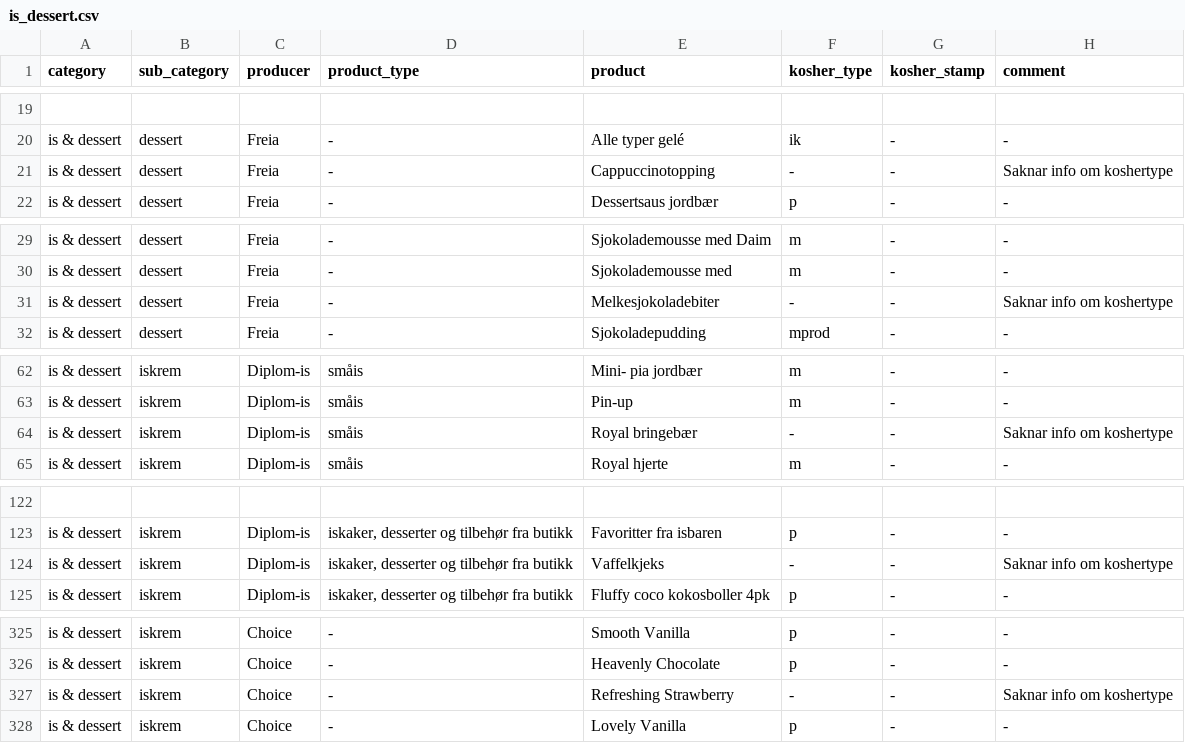
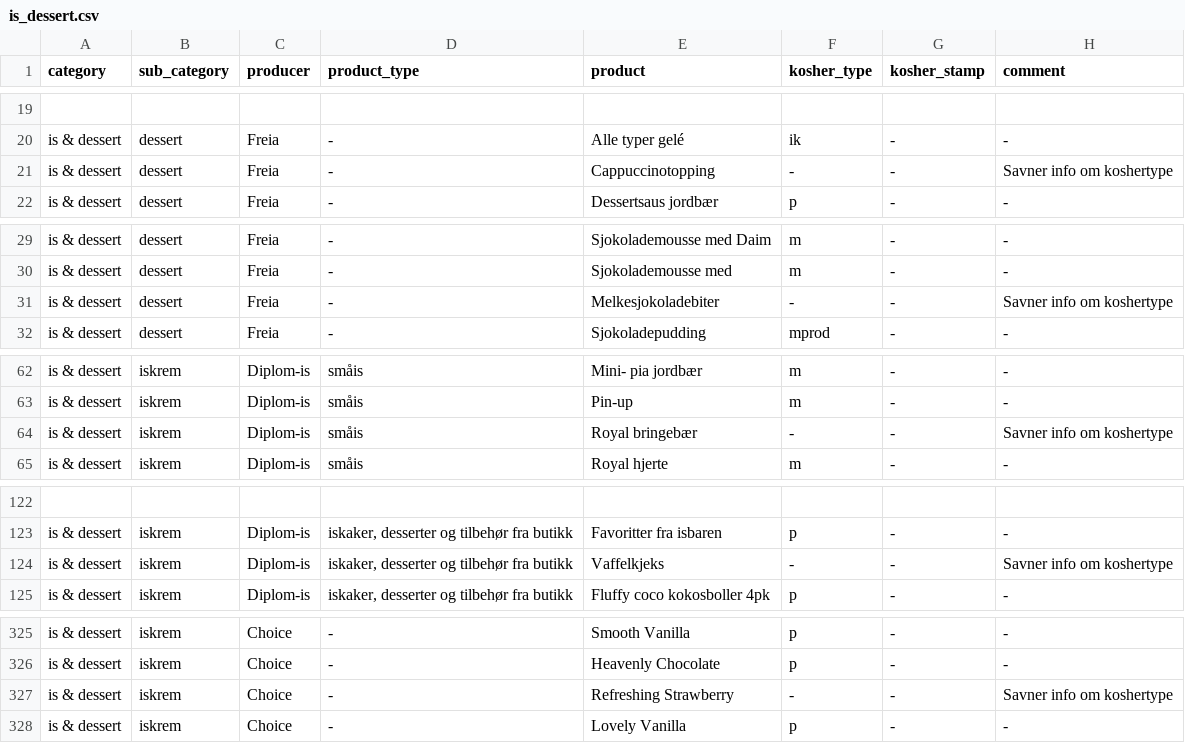
Before and after one commit to michelemendel/kapp, a CSV file: data/is_dessert.csv, drawn as a sheet; only a part is shown, gaps mark what is left out.

```diff
--- a/data/is_dessert.csv
+++ b/data/is_dessert.csv
@@ -20,3 +20,3 @@ category,sub_category,producer,product_type,product,kosher_type,kosher_stamp,com
 "is & dessert","dessert","Freia","-","Alle typer gelé","ik","-","-"
-"is & dessert","dessert","Freia","-","Cappuccinotopping","-","-","Saknar info om koshertype"
+"is & dessert","dessert","Freia","-","Cappuccinotopping","-","-","Savner info om koshertype"
 "is & dessert","dessert","Freia","-","Dessertsaus jordbær","p","-","-"
@@ -30,3 +30,3 @@ category,sub_category,producer,product_type,product,kosher_type,kosher_stamp,com
 "is & dessert","dessert","Freia","-","Sjokolademousse med","m","-","-"
-"is & dessert","dessert","Freia","-","Melkesjokoladebiter","-","-","Saknar info om koshertype"
+"is & dessert","dessert","Freia","-","Melkesjokoladebiter","-","-","Savner info om koshertype"
 "is & dessert","dessert","Freia","-","Sjokoladepudding","mprod","-","-"
@@ -63,3 +63,3 @@ category,sub_category,producer,product_type,product,kosher_type,kosher_stamp,com
 "is & dessert","iskrem","Diplom-is","småis","Pin-up","m","-","-"
-"is & dessert","iskrem","Diplom-is","småis","Royal bringebær","-","-","Saknar info om koshertype"
+"is & dessert","iskrem","Diplom-is","småis","Royal bringebær","-","-","Savner info om koshertype"
 "is & dessert","iskrem","Diplom-is","småis","Royal hjerte","m","-","-"
@@ -123,3 +123,3 @@ category,sub_category,producer,product_type,product,kosher_type,kosher_stamp,com
 "is & dessert","iskrem","Diplom-is","iskaker, desserter og tilbehør fra butikk","Favoritter fra isbaren","p","-","-"
-"is & dessert","iskrem","Diplom-is","iskaker, desserter og tilbehør fra butikk","Vaffelkjeks","-","-","Saknar info om koshertype"
+"is & dessert","iskrem","Diplom-is","iskaker, desserter og tilbehør fra butikk","Vaffelkjeks","-","-","Savner info om koshertype"
 "is & dessert","iskrem","Diplom-is","iskaker, desserter og tilbehør fra butikk","Fluffy coco kokosboller 4pk","p","-","-"
@@ -326,3 +326,3 @@ category,sub_category,producer,product_type,product,kosher_type,kosher_stamp,com
 "is & dessert","iskrem","Choice","-","Heavenly Chocolate","p","-","-"
-"is & dessert","iskrem","Choice","-","Refreshing Strawberry","-","-","Saknar info om koshertype"
+"is & dessert","iskrem","Choice","-","Refreshing Strawberry","-","-","Savner info om koshertype"
 "is & dessert","iskrem","Choice","-","Lovely Vanilla","p","-","-"
```
Also changed, not shown: data/bakevarer.csv, 2 other files.
